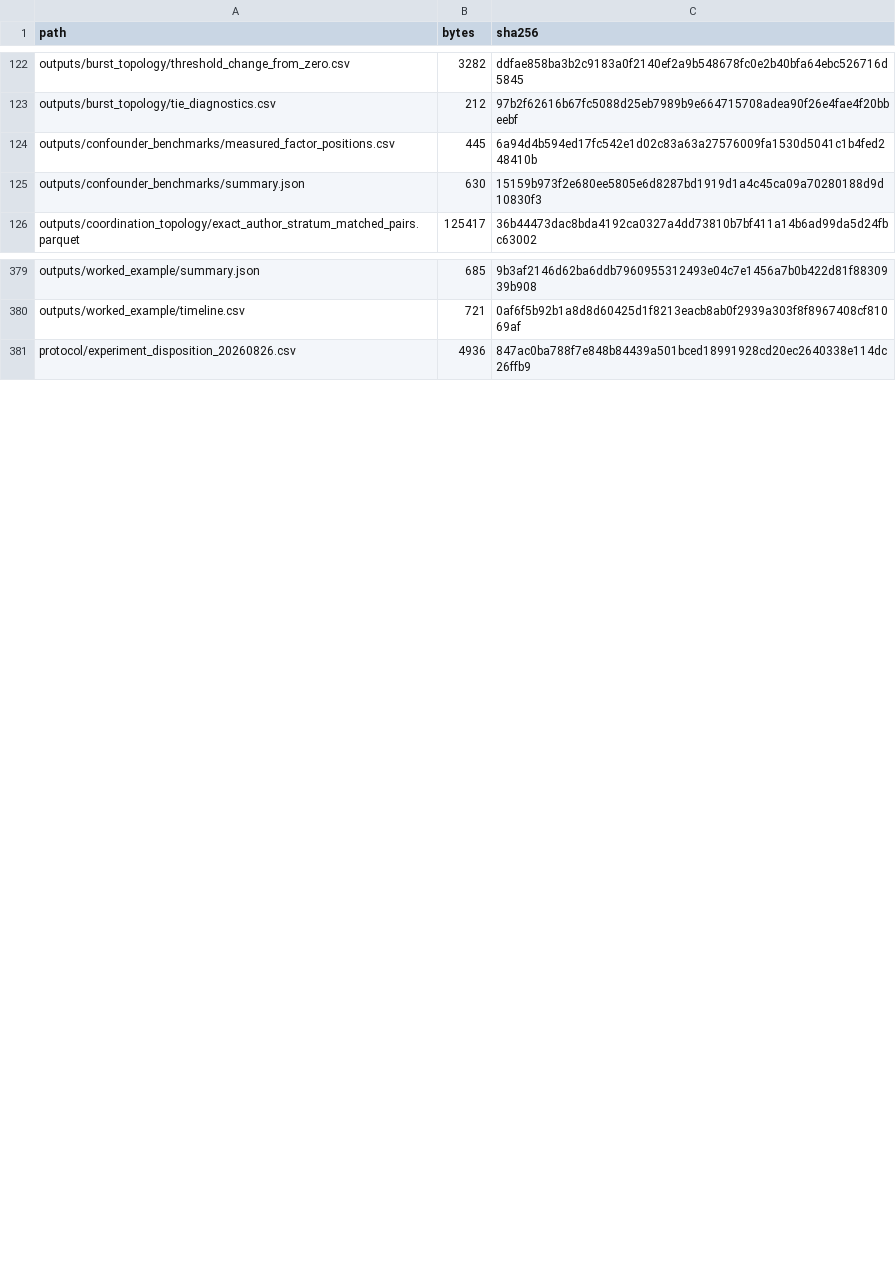
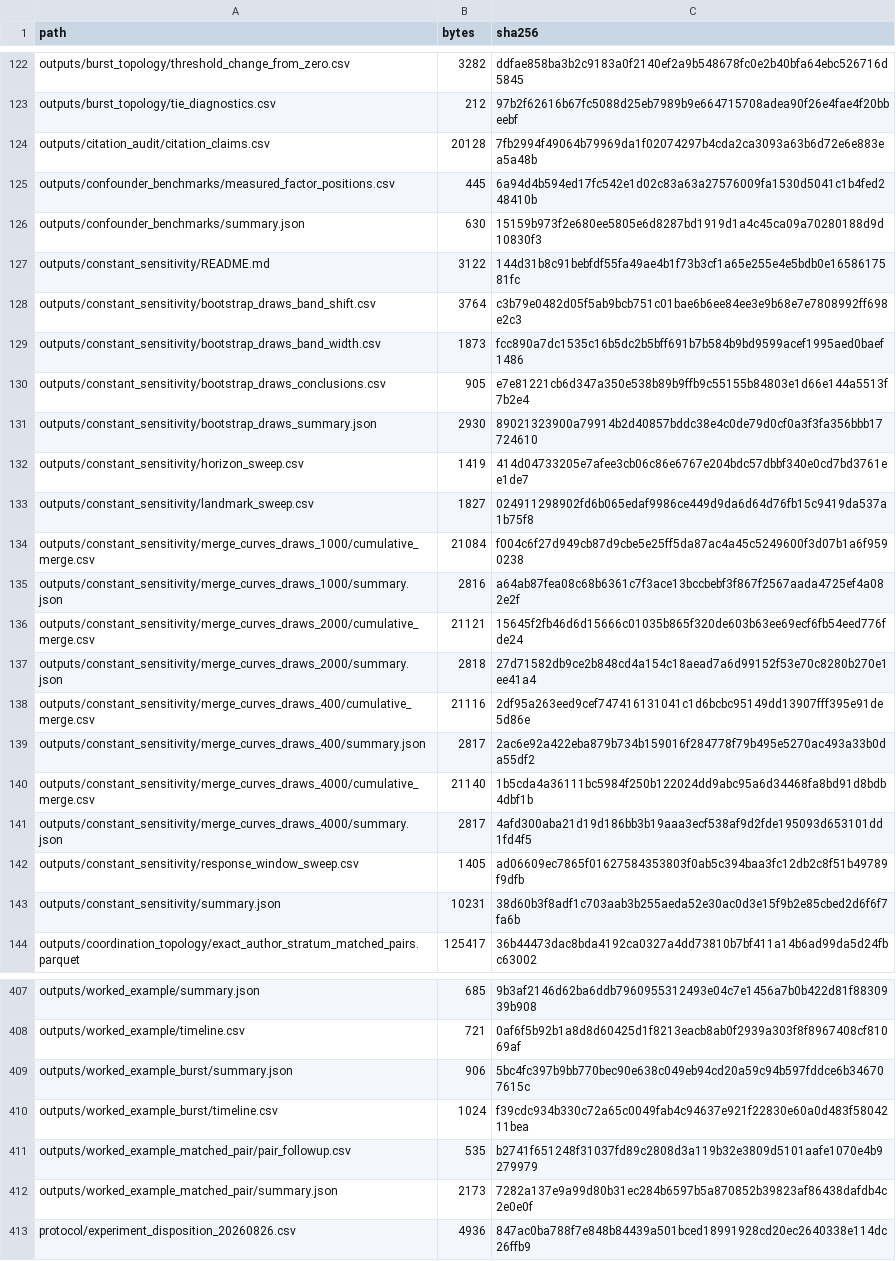
Before and after one commit to technoob05/emse2026-multiagent-impact, a CSV file: build/zenodo/MANIFEST.csv, drawn as a sheet; only a part is shown, gaps mark what is left out; the diff covers the shown part only; the diff names each change by its address in the sheet, - before the commit and + after, or states it on an @@ line.

```diff
--- a/build/zenodo/MANIFEST.csv
+++ b/build/zenodo/MANIFEST.csv
+row 124: outputs/citation_audit/citation_claims.csv | 20128 | 7fb2994f49064b79969da1f02074297b4cda2ca3093a63b6d72e6e883ea5a48b
+row 127: outputs/constant_sensitivity/README.md | 3122 | 144d31b8c91bebfdf55fa49ae4b1f73b3cf1a65e255e4e5bdb0e1658617581fc
+row 128: outputs/constant_sensitivity/bootstrap_draws_band_shift.csv | 3764 | c3b79e0482d05f5ab9bcb751c01bae6b6ee84ee3e9b68e7e7808992ff698e2c3
+row 129: outputs/constant_sensitivity/bootstrap_draws_band_width.csv | 1873 | fcc890a7dc1535c16b5dc2b5bff691b7b584b9bd9599acef1995aed0baef1486
+row 130: outputs/constant_sensitivity/bootstrap_draws_conclusions.csv | 905 | e7e81221cb6d347a350e538b89b9ffb9c55155b84803e1d66e144a5513f7b2e4
+row 131: outputs/constant_sensitivity/bootstrap_draws_summary.json | 2930 | 89021323900a79914b2d40857bddc38e4c0de79d0cf0a3f3fa356bbb17724610
+row 132: outputs/constant_sensitivity/horizon_sweep.csv | 1419 | 414d04733205e7afee3cb06c86e6767e204bdc57dbbf340e0cd7bd3761ee1de7
+row 133: outputs/constant_sensitivity/landmark_sweep.csv | 1827 | 024911298902fd6b065edaf9986ce449d9da6d64d76fb15c9419da537a1b75f8
+row 134: outputs/constant_sensitivity/merge_curves_draws_1000/cumulative_merge.csv | 21084 | f004c6f27d949cb87d9cbe5e25ff5da87ac4a45c5249600f3d07b1a6f9590238
+row 135: outputs/constant_sensitivity/merge_curves_draws_1000/summary.json | 2816 | a64ab87fea08c68b6361c7f3ace13bccbebf3f867f2567aada4725ef4a082e2f
+row 136: outputs/constant_sensitivity/merge_curves_draws_2000/cumulative_merge.csv | 21121 | 15645f2fb46d6d15666c01035b865f320de603b63ee69ecf6fb54eed776fde24
+row 137: outputs/constant_sensitivity/merge_curves_draws_2000/summary.json | 2818 | 27d71582db9ce2b848cd4a154c18aead7a6d99152f53e70c8280b270e1ee41a4
+row 138: outputs/constant_sensitivity/merge_curves_draws_400/cumulative_merge.csv | 21116 | 2df95a263eed9cef747416131041c1d6bcbc95149dd13907fff395e91de5d86e
+row 139: outputs/constant_sensitivity/merge_curves_draws_400/summary.json | 2817 | 2ac6e92a422eba879b734b159016f284778f79b495e5270ac493a33b0da55df2
+row 140: outputs/constant_sensitivity/merge_curves_draws_4000/cumulative_merge.csv | 21140 | 1b5cda4a36111bc5984f250b122024dd9abc95a6d34468fa8bd91d8bdb4dbf1b
+row 141: outputs/constant_sensitivity/merge_curves_draws_4000/summary.json | 2817 | 4afd300aba21d19d186bb3b19aaa3ecf538af9d2fde195093d653101dd1fd4f5
+row 142: outputs/constant_sensitivity/response_window_sweep.csv | 1405 | ad06609ec7865f01627584353803f0ab5c394baa3fc12db2c8f51b49789f9dfb
+row 143: outputs/constant_sensitivity/summary.json | 10231 | 38d60b3f8adf1c703aab3b255aeda52e30ac0d3e15f9b2e85cbed2d6f6f7fa6b
+row 409: outputs/worked_example_burst/summary.json | 906 | 5bc4fc397b9bb770bec90e638c049eb94cd20a59c94b597fddce6b346707615c
+row 410: outputs/worked_example_burst/timeline.csv | 1024 | f39cdc934b330c72a65c0049fab4c94637e921f22830e60a0d483f5804211bea
+row 411: outputs/worked_example_matched_pair/pair_followup.csv | 535 | b2741f651248f31037fd89c2808d3a119b32e3809d5101aafe1070e4b9279979
+row 412: outputs/worked_example_matched_pair/summary.json | 2173 | 7282a137e9a99d80b31ec284b6597b5a870852b39823af86438dafdb4c2e0e0f
```
Also changed, not shown: 19 added rows, 1 removed row and 56 edited cells elsewhere in this file, 5 other files.
